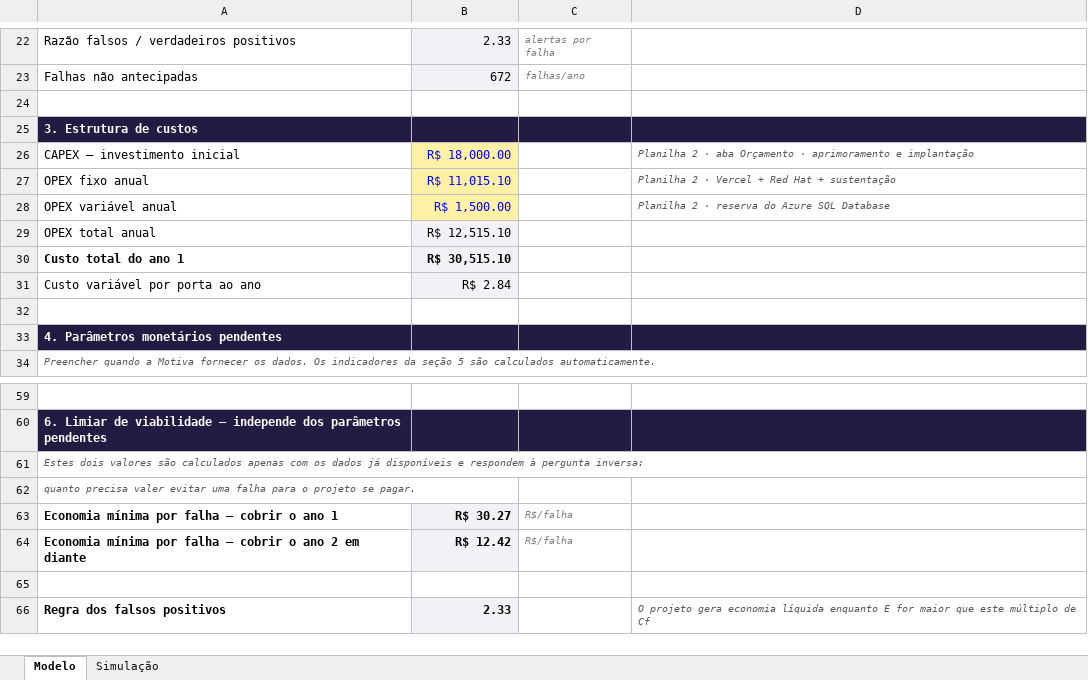
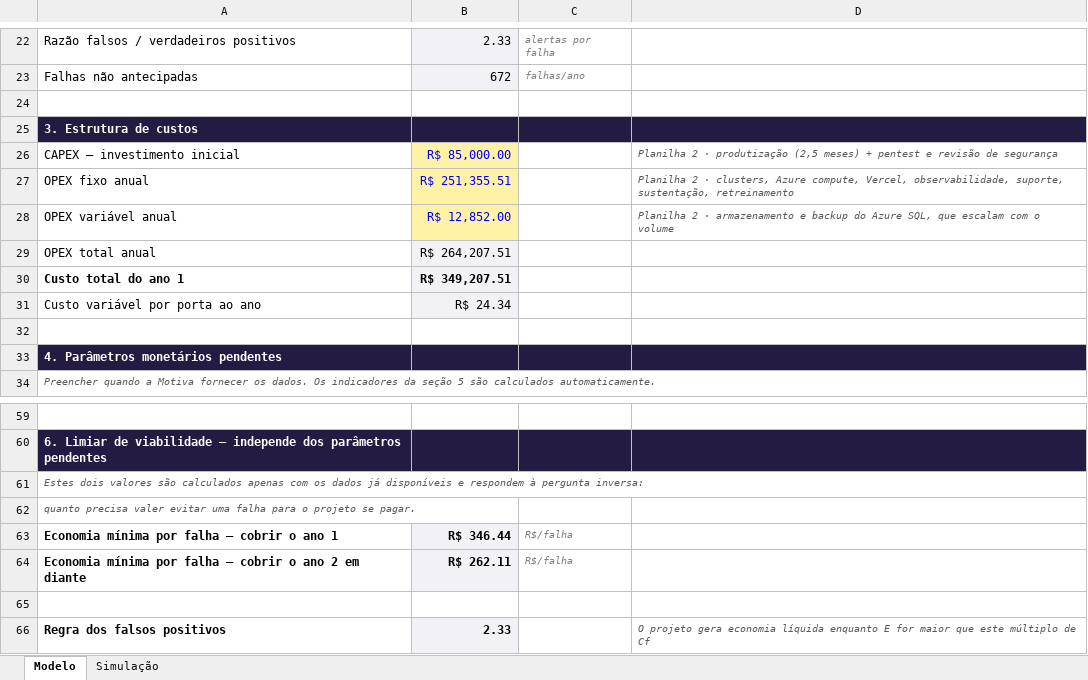
Before and after one commit to joaocardosodias/Lumem, an Excel workbook: docs/public/sprints/sprint-3/3_Retorno_Economico.xlsx, sheet Modelo, drawn as a sheet; only a part is shown, gaps mark what is left out; values as stored, in another font and other column widths than the file's, no borders; the diff names each change by its address in the sheet, - before the commit and + after, or states it on an @@ line.

```diff
--- a/docs/public/sprints/sprint-3/3_Retorno_Economico.xlsx (sheet Modelo)
+++ b/docs/public/sprints/sprint-3/3_Retorno_Economico.xlsx (sheet Modelo)
-B26: R$ 18,000.00
+B26: R$ 85,000.00
-D26: …2 · aba Orçamento · aprimoramento e implantação
+D26: …2 · produtização (2,5 meses) + pentest e revisão de segurança
-B27: R$ 11,015.10
+B27: R$ 251,355.51
-D27: …2 · Vercel + Red Hat + sustentação
+D27: …2 · clusters, Azure compute, Vercel, observabilidade, suporte, sustentação, retreinamento
-B28: R$ 1,500.00
+B28: R$ 12,852.00
-D28: …2 · reserva do Azure SQL Database
+D28: …2 · armazenamento e backup do Azure SQL, que escalam com o volume
-B29: R$ 12,515.10
+B29: R$ 264,207.51
-B30: R$ 30,515.10
+B30: R$ 349,207.51
-B31: R$ 2.84
+B31: R$ 24.34
-B63: R$ 30.27
+B63: R$ 346.44
-B64: R$ 12.42
+B64: R$ 262.11
```
Also changed, not shown: sheet Simulação, formulas that keep their value, docs/public/sprints/sprint-3/1_Custo_POC.xlsx, docs/public/sprints/sprint-3/2_Custo_Implementacao.xlsx, 1 other file.
